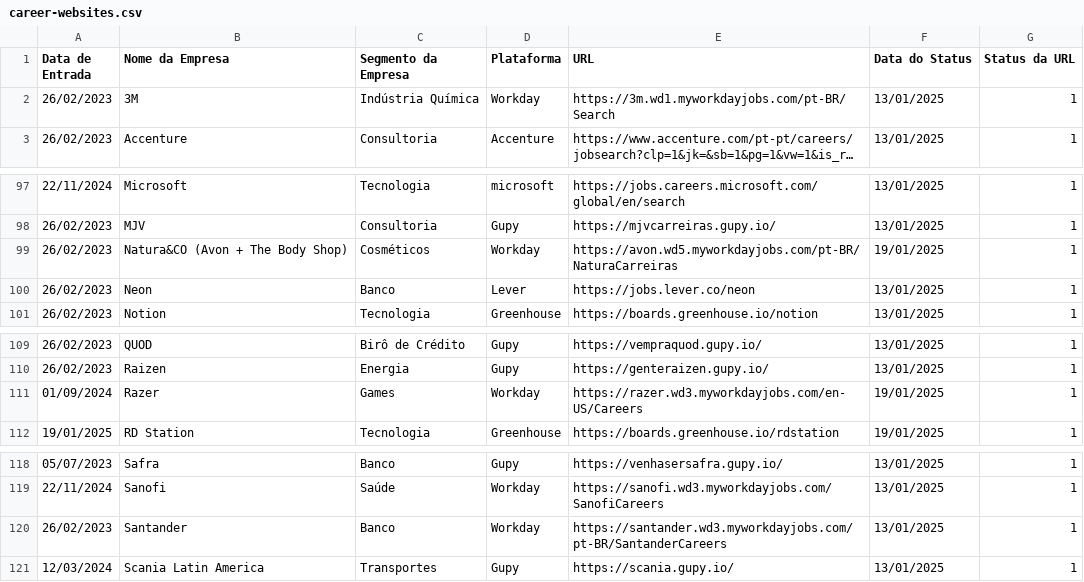
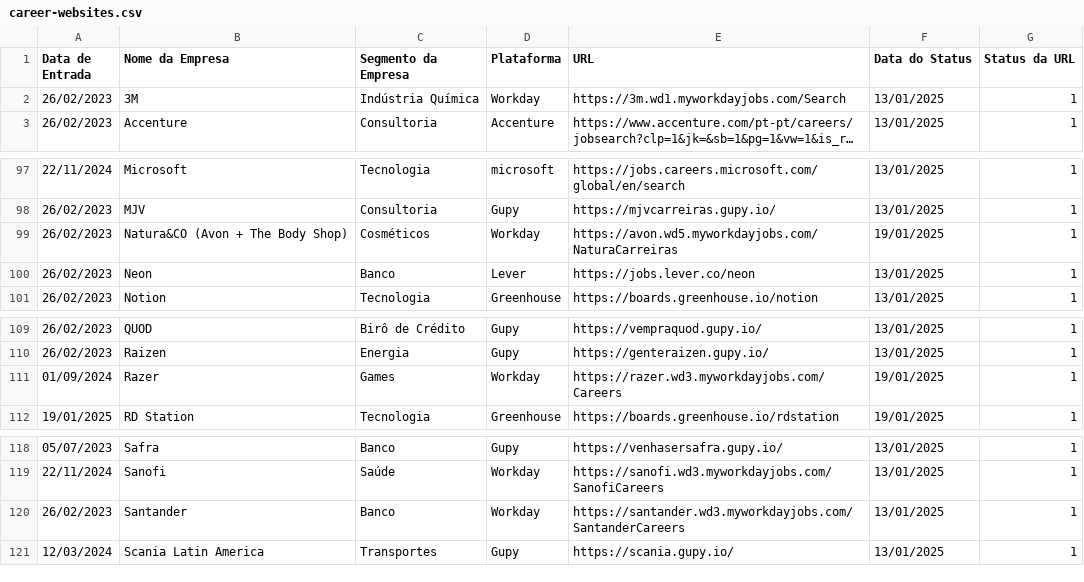
Before and after one commit to eualannascimento/lista-trabalhe-conosco, a CSV file: src/csv/career-websites.csv, drawn as a sheet; only a part is shown, gaps mark what is left out; long unchanged cells end in …; the diff names each change by its address in the sheet, - before the commit and + after, or states it on an @@ line.

Commit message:
Update career-websites.csv

```diff
--- a/src/csv/career-websites.csv
+++ b/src/csv/career-websites.csv
-E2 (URL): https://3m.wd1.myworkdayjobs.com/pt-BR/Search
+E2 (URL): https://3m.wd1.myworkdayjobs.com/Search
-E99 (URL): https://avon.wd5.myworkdayjobs.com/pt-BR/NaturaCarreiras
+E99 (URL): https://avon.wd5.myworkdayjobs.com/NaturaCarreiras
-E111 (URL): https://razer.wd3.myworkdayjobs.com/en-US/Careers
+E111 (URL): https://razer.wd3.myworkdayjobs.com/Careers
-E120 (URL): https://santander.wd3.myworkdayjobs.com/pt-BR/SantanderCareers
+E120 (URL): https://santander.wd3.myworkdayjobs.com/SantanderCareers
```
